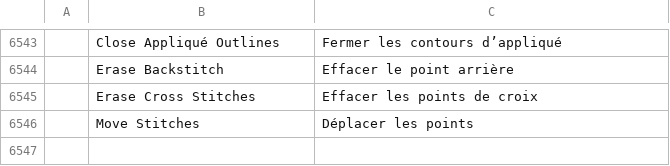
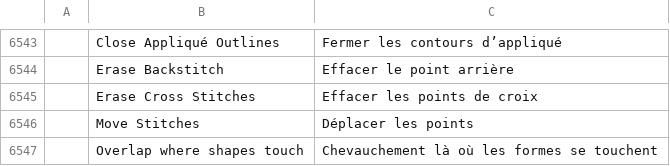
Before and after one commit to Stitchwright/StitchFoundry, a TSV file: crates/ui-egui/src/i18n/fr.tsv, drawn as a sheet; only a part is shown, gaps mark what is left out; the diff names each change by its address in the sheet, - before the commit and + after, or states it on an @@ line.

```diff
--- a/crates/ui-egui/src/i18n/fr.tsv
+++ b/crates/ui-egui/src/i18n/fr.tsv
+row 6547:  | Overlap where shapes touch | Chevauchement là où les formes se touchent
```
Also changed, not shown: crates/ui-egui/src/i18n/bg.tsv, crates/ui-egui/src/i18n/el.tsv, 21 other files.
